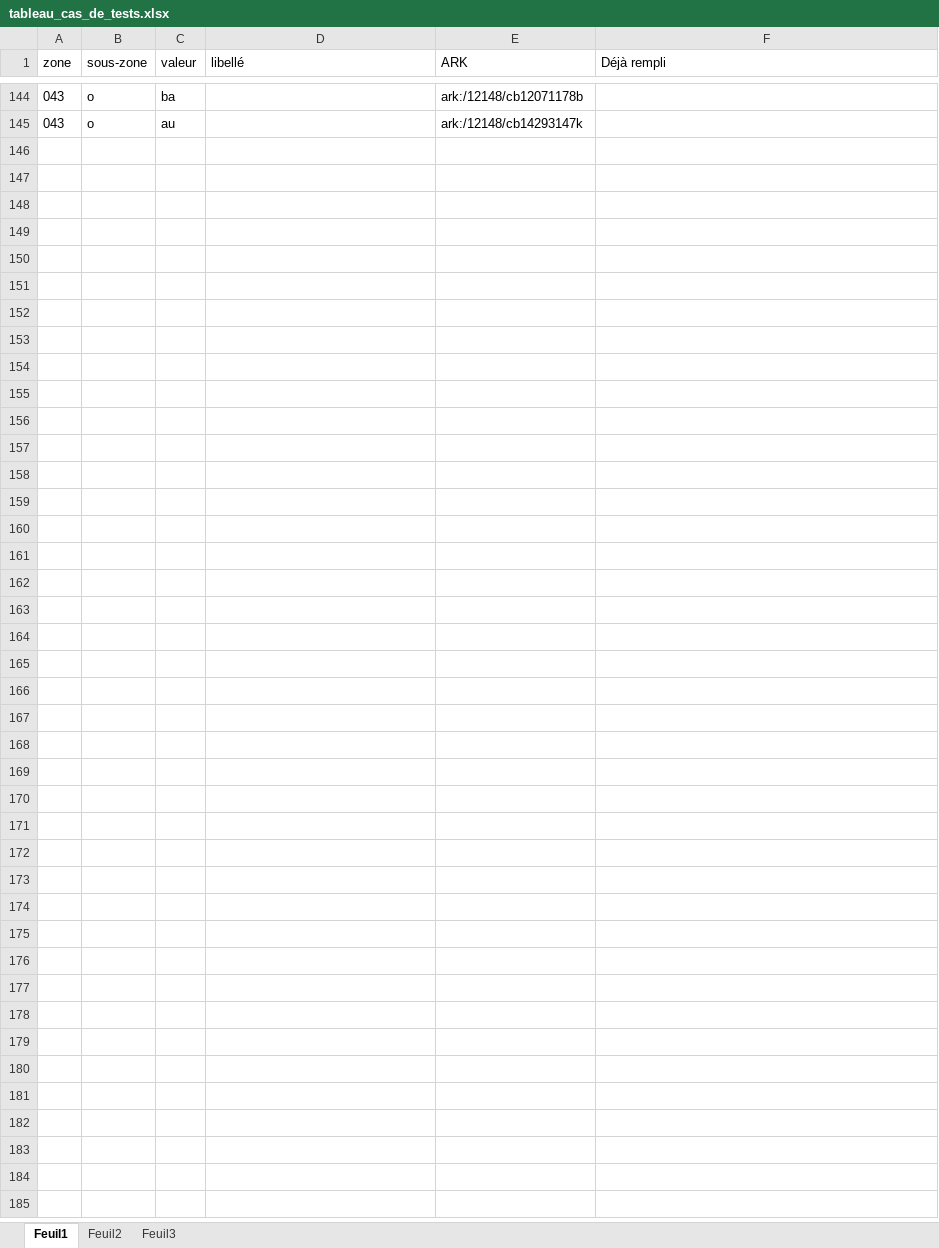
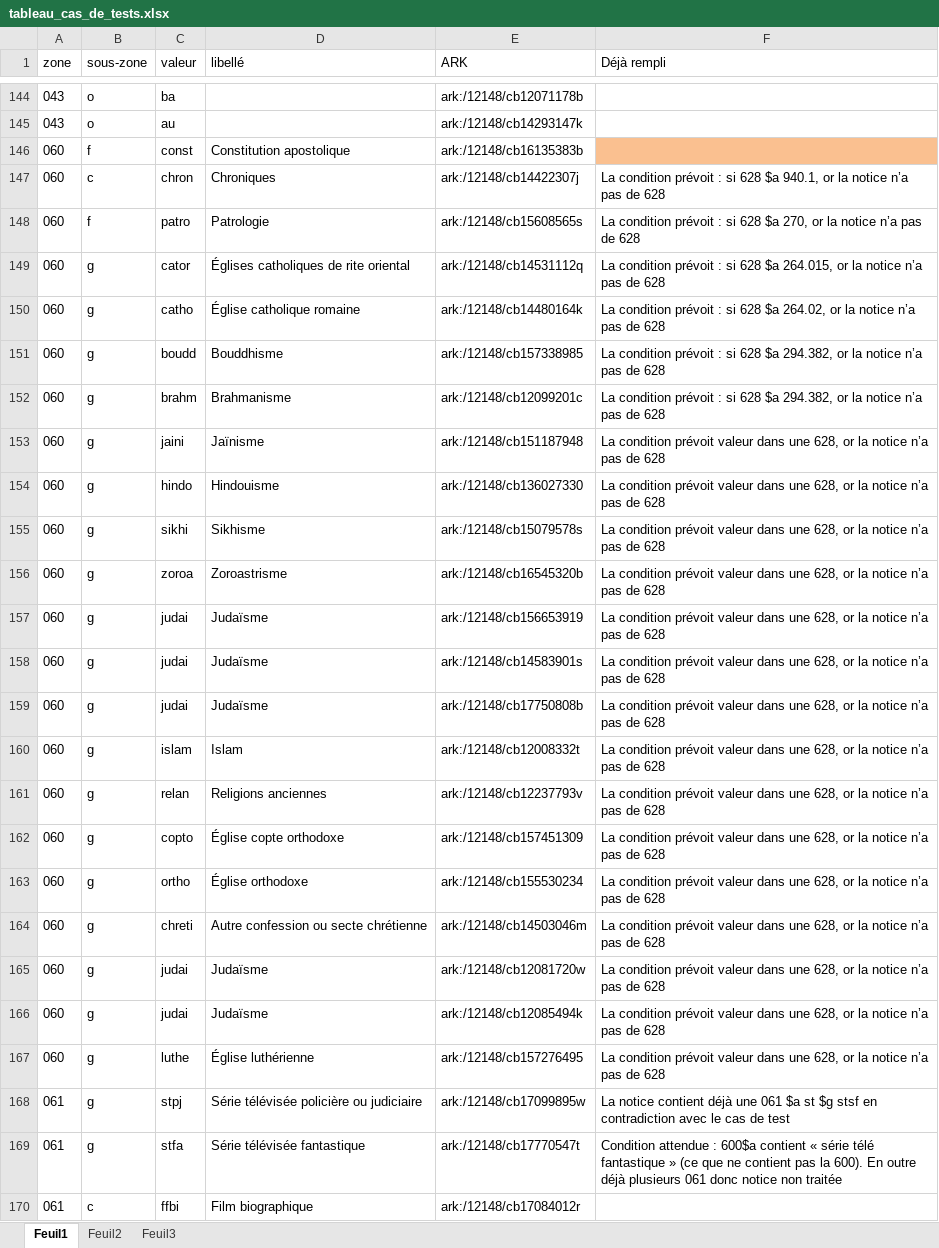
Before and after one commit to Lully/bnf-sru, an Excel workbook: scripts/043/tableau_cas_de_tests.xlsx, sheet Feuil1, drawn as a sheet; only a part is shown, gaps mark what is left out; values as stored, in another font and other column widths than the file's, no borders; the diff names each change by its address in the sheet, - before the commit and + after, or states it on an @@ line.

```diff
--- a/scripts/043/tableau_cas_de_tests.xlsx (sheet Feuil1)
+++ b/scripts/043/tableau_cas_de_tests.xlsx (sheet Feuil1)
+row 146: 060 | f | const | Constitution apostolique | ark:/12148/cb16135383b
+row 147: 060 | c | chron | Chroniques | ark:/12148/cb14422307j | La condition prévoit : si 628 $a 940.1, or la notice n’a pas de 628
+row 148: 060 | f | patro | Patrologie | ark:/12148/cb15608565s | La condition prévoit : si 628 $a 270, or la notice n’a pas de 628
+row 149: 060 | g | cator | Églises catholiques de rite oriental | ark:/12148/cb14531112q | La condition prévoit : si 628 $a 264.015, or la notice n’a pas de 628
+row 150: 060 | g | catho | Église catholique romaine | ark:/12148/cb14480164k | La condition prévoit : si 628 $a 264.02, or la notice n’a pas de 628
+row 151: 060 | g | boudd | Bouddhisme | ark:/12148/cb157338985 | La condition prévoit : si 628 $a 294.382, or la notice n’a pas de 628
+row 152: 060 | g | brahm | Brahmanisme | ark:/12148/cb12099201c | La condition prévoit : si 628 $a 294.382, or la notice n’a pas de 628
+row 153: 060 | g | jaini | Jaïnisme | ark:/12148/cb151187948 | La condition prévoit valeur dans une 628, or la notice n’a pas de 628
+row 154: 060 | g | hindo | Hindouisme | ark:/12148/cb136027330 | La condition prévoit valeur dans une 628, or la notice n’a pas de 628
+row 155: 060 | g | sikhi | Sikhisme | ark:/12148/cb15079578s | La condition prévoit valeur dans une 628, or la notice n’a pas de 628
+row 156: 060 | g | zoroa | Zoroastrisme | ark:/12148/cb16545320b | La condition prévoit valeur dans une 628, or la notice n’a pas de 628
+row 157: 060 | g | judai | Judaïsme | ark:/12148/cb156653919 | La condition prévoit valeur dans une 628, or la notice n’a pas de 628
+row 158: 060 | g | judai | Judaïsme | ark:/12148/cb14583901s | La condition prévoit valeur dans une 628, or la notice n’a pas de 628
+row 159: 060 | g | judai | Judaïsme | ark:/12148/cb17750808b | La condition prévoit valeur dans une 628, or la notice n’a pas de 628
+row 160: 060 | g | islam | Islam | ark:/12148/cb12008332t | La condition prévoit valeur dans une 628, or la notice n’a pas de 628
+row 161: 060 | g | relan | Religions anciennes | ark:/12148/cb12237793v | La condition prévoit valeur dans une 628, or la notice n’a pas de 628
+row 162: 060 | g | copto | Église copte orthodoxe | ark:/12148/cb157451309 | La condition prévoit valeur dans une 628, or la notice n’a pas de 628
+row 163: 060 | g | ortho | Église orthodoxe | ark:/12148/cb155530234 | La condition prévoit valeur dans une 628, or la notice n’a pas de 628
+row 164: 060 | g | chreti | Autre confession ou secte chrétienne | ark:/12148/cb14503046m | La condition prévoit valeur dans une 628, or la notice n’a pas de 628
+row 165: 060 | g | judai | Judaïsme | ark:/12148/cb12081720w | La condition prévoit valeur dans une 628, or la notice n’a pas de 628
+row 166: 060 | g | judai | Judaïsme | ark:/12148/cb12085494k | La condition prévoit valeur dans une 628, or la notice n’a pas de 628
+row 167: 060 | g | luthe | Église luthérienne | ark:/12148/cb157276495 | La condition prévoit valeur dans une 628, or la notice n’a pas de 628
+row 168: 061 | g | stpj | Série télévisée policière ou judiciaire | ark:/12148/cb17099895w | La notice contient déjà une 061 $a st $g stsf en contradiction avec le cas de test
+row 169: 061 | g | stfa | Série télévisée fantastique | ark:/12148/cb17770547t | Condition attendue : 600$a contient « série télé fantastique » (ce que ne contient pas la 600). En outre déjà plusieurs 061 donc notice non traitée
+row 170: 061 | c | ffbi | Film biographique | ark:/12148/cb17084012r
```
Also changed, not shown: sheet Feuil2, 5 other files.
